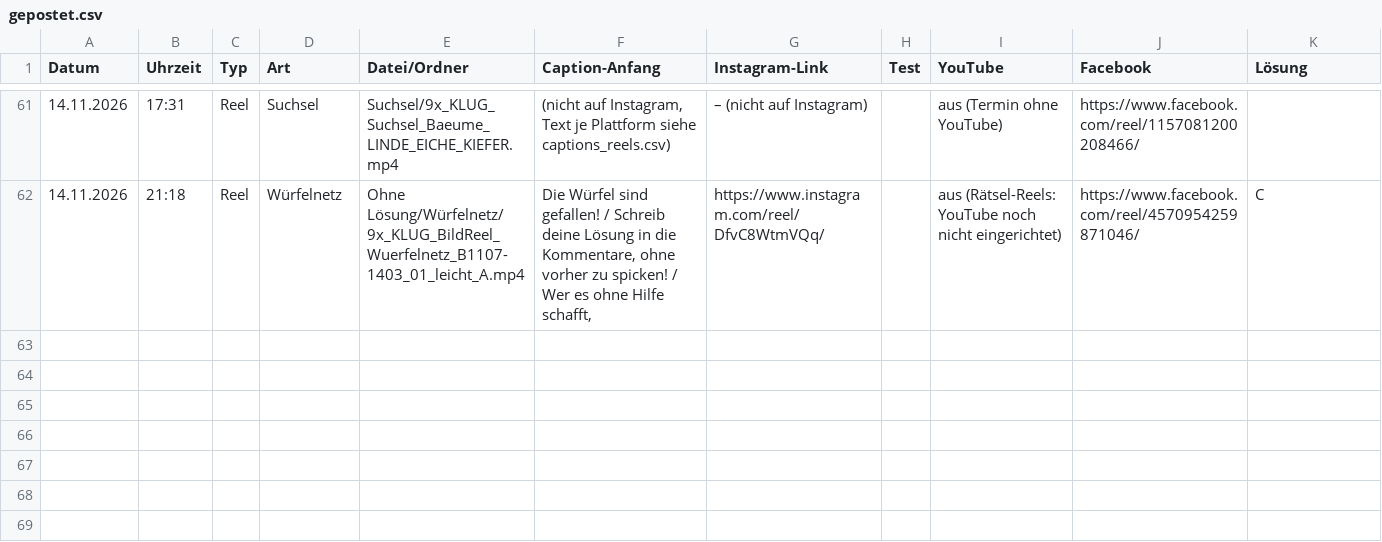
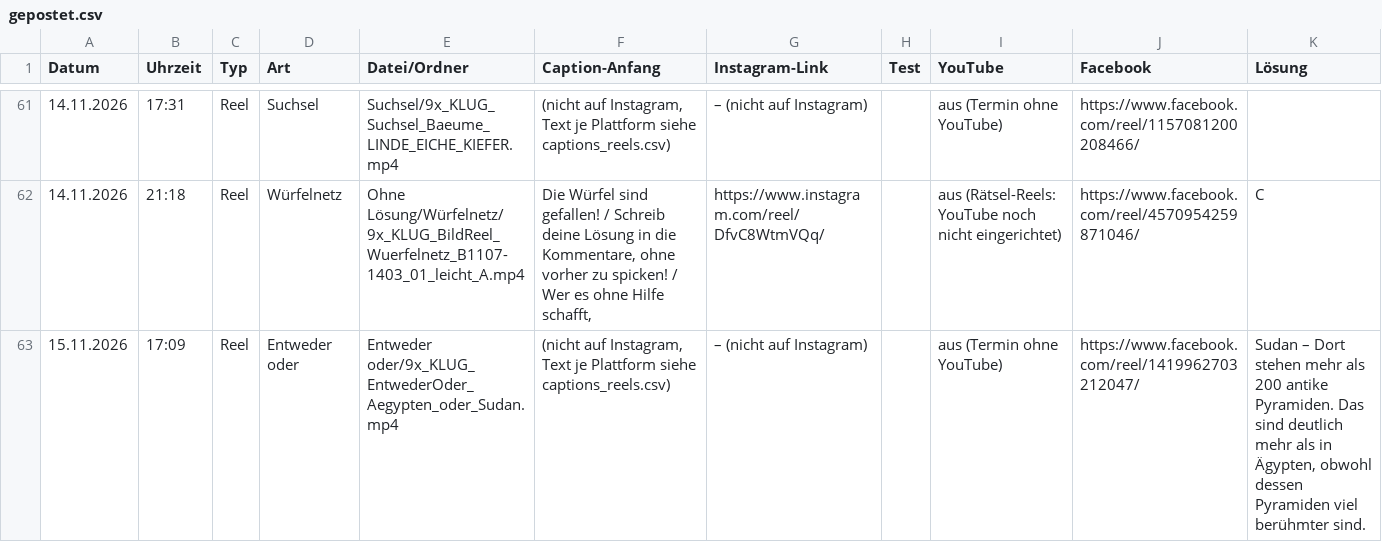
Before and after one commit to 9xKLUG/9xklug-autopost, a CSV file: status/gepostet.csv, drawn as a sheet; only a part is shown, gaps mark what is left out; the diff names each change by its address in the sheet, - before the commit and + after, or states it on an @@ line.

Commit message:
Gepostet

```diff
--- a/status/gepostet.csv
+++ b/status/gepostet.csv
+row 63: 15.11.2026 | 17:09 | Reel | Entweder oder | Entweder oder/9x_KLUG_EntwederOder_Aegypten_oder_Sudan.mp4 | (nicht auf Instagram, Text je Plattform siehe captions_reels.csv) | – (nicht auf Instagram) |  | aus (Termin ohne YouTube) | https://www.facebook.com/reel/1419962703212047/ | Sudan – Dort stehen mehr als 200 antike Pyramiden. Das sind deutlich mehr als in Ägypten, obwohl dessen Pyramiden viel berühmter sind.
```
Also changed, not shown: status/geplant.csv, 1 other file.
